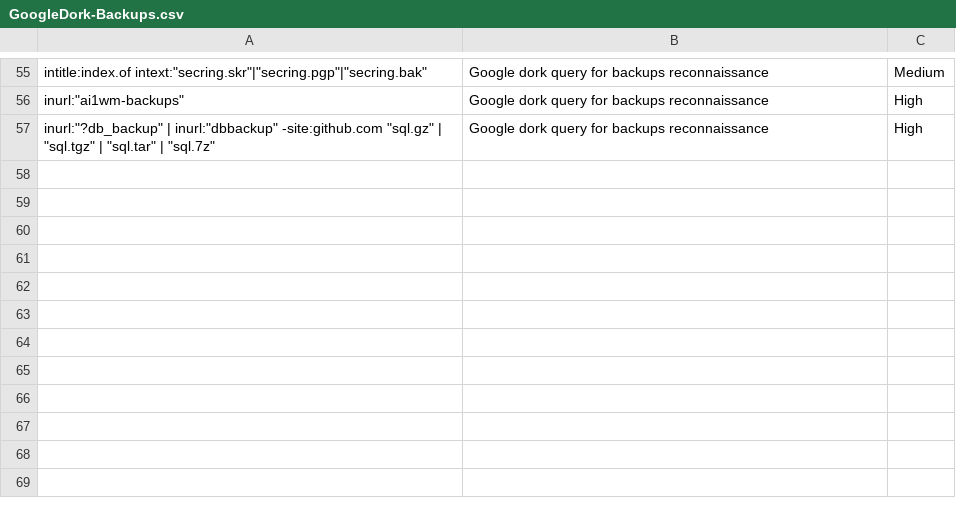
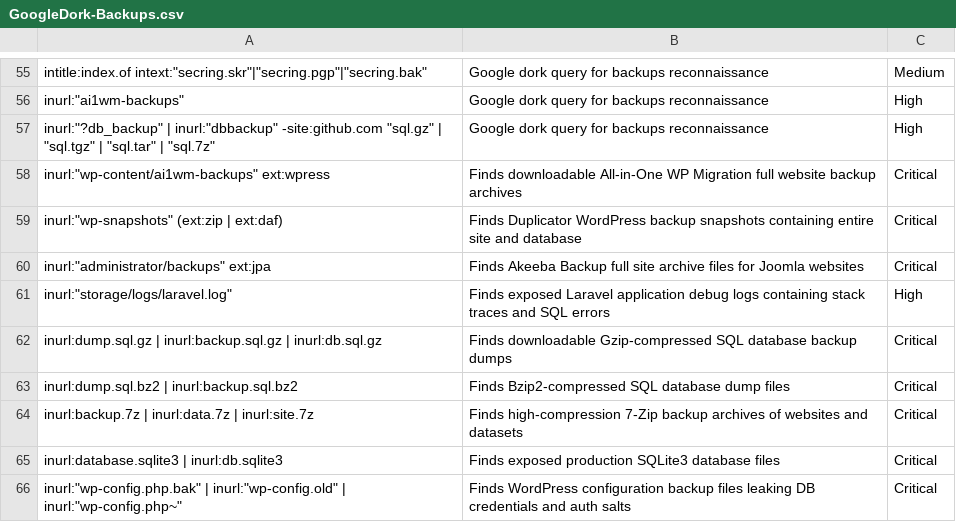
Before and after one commit to frknaykc/SecOps-Google-Dork-Collection, a CSV file: Backups/GoogleDork-Backups.csv, drawn as a sheet; only a part is shown, gaps mark what is left out; the diff names each change by its address in the sheet, - before the commit and + after, or states it on an @@ line.

```diff
--- a/Backups/GoogleDork-Backups.csv
+++ b/Backups/GoogleDork-Backups.csv
+row 58: inurl:"wp-content/ai1wm-backups" ext:wpress | Finds downloadable All-in-One WP Migration full website backup archives | Critical
+row 59: inurl:"wp-snapshots" (ext:zip | ext:daf) | Finds Duplicator WordPress backup snapshots containing entire site and database | Critical
+row 60: inurl:"administrator/backups" ext:jpa | Finds Akeeba Backup full site archive files for Joomla websites | Critical
+row 61: inurl:"storage/logs/laravel.log" | Finds exposed Laravel application debug logs containing stack traces and SQL errors | High
+row 62: inurl:dump.sql.gz | inurl:backup.sql.gz | inurl:db.sql.gz | Finds downloadable Gzip-compressed SQL database backup dumps | Critical
+row 63: inurl:dump.sql.bz2 | inurl:backup.sql.bz2 | Finds Bzip2-compressed SQL database dump files | Critical
+row 64: inurl:backup.7z | inurl:data.7z | inurl:site.7z | Finds high-compression 7-Zip backup archives of websites and datasets | Critical
+row 65: inurl:database.sqlite3 | inurl:db.sqlite3 | Finds exposed production SQLite3 database files | Critical
+row 66: inurl:"wp-config.php.bak" | inurl:"wp-config.old" | inurl:"wp-config.php~" | Finds WordPress configuration backup files leaking DB credentials and auth salts | Critical
```
Also changed, not shown: CloudServices/GoogleDork-CloudServices.csv, Database/GoogleDork-Database.csv, 16 other files.
